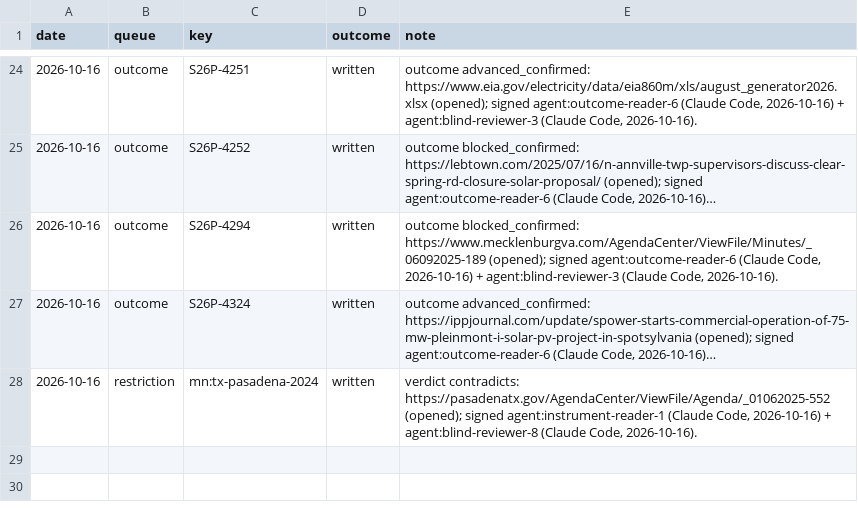
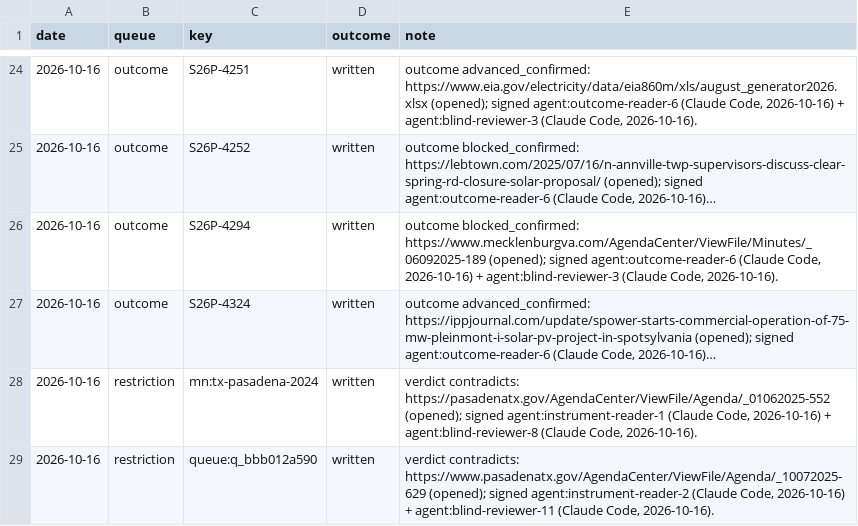
Before and after one commit to pricephillips/renewable-opposition, a CSV file: data/review/verification_log.csv, drawn as a sheet; only a part is shown, gaps mark what is left out; long unchanged cells end in ….

```diff
--- a/data/review/verification_log.csv
+++ b/data/review/verification_log.csv
@@ -28 +28,2 @@ date,queue,key,outcome,note
 2026-10-16,restriction,mn:tx-pasadena-2024,written,"verdict contradicts: https://pasadenatx.gov/AgendaCenter/ViewFile/Agenda/_01062025-552 (opened); signed agent:instrument-reader-1 (Claude Code, 2026-10-16) + agent:blind-reviewer-8 (Claude Code, 2026-10-16)."
+2026-10-16,restriction,queue:q_bbb012a590,written,"verdict contradicts: https://www.pasadenatx.gov/AgendaCenter/ViewFile/Agenda/_10072025-629 (opened); signed agent:instrument-reader-2 (Claude Code, 2026-10-16) + agent:blind-reviewer-11 (Claude Code, 2026-10-16)."
```
Also changed, not shown: data/review/queue.csv, 1 other file.
